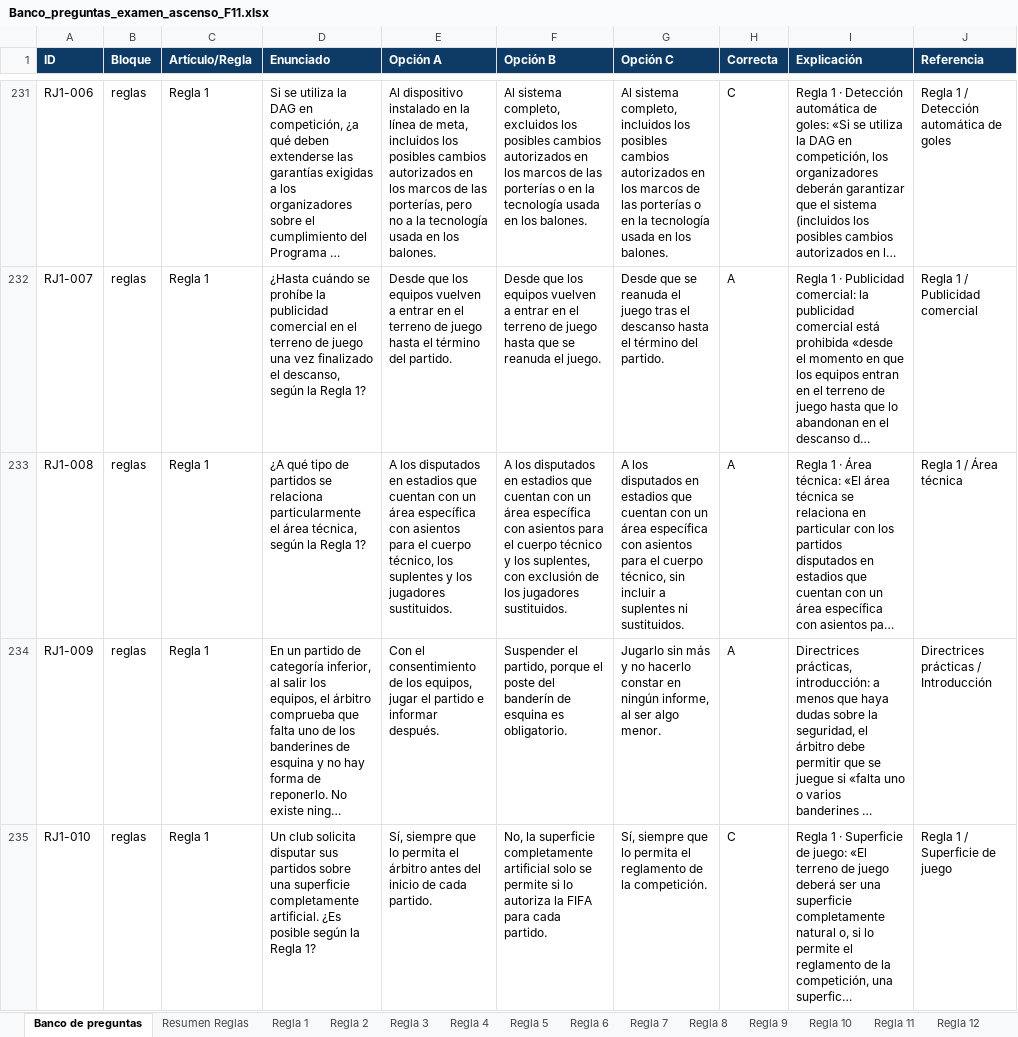
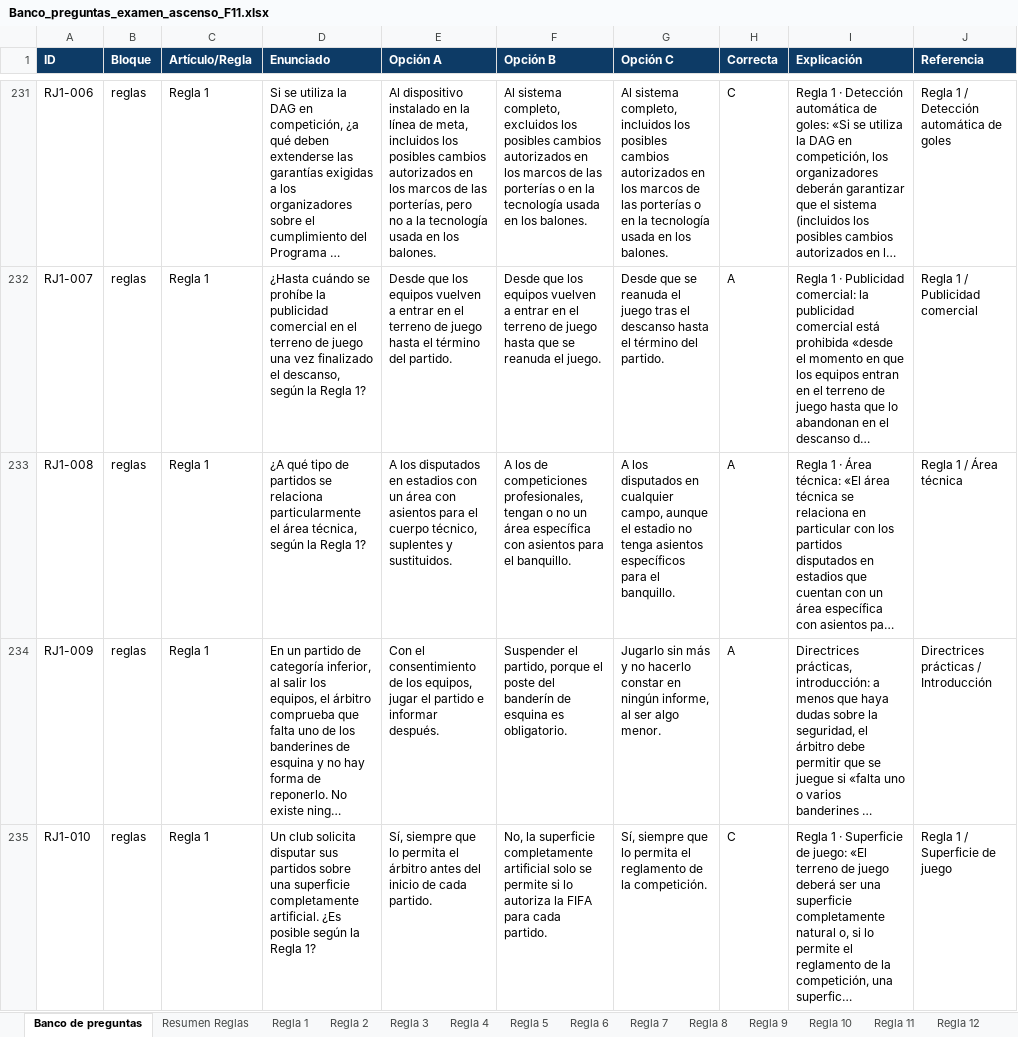
Before and after one commit to ivanmc28/examen-f11, an Excel workbook: banco/Banco_preguntas_examen_ascenso_F11.xlsx, sheet Banco de preguntas, drawn as a sheet; only a part is shown, gaps mark what is left out; long unchanged cells end in …; values as stored, in another font and other column widths than the file's, no borders; the diff covers the shown part only; the diff names each change by its address in the sheet, - before the commit and + after, or states it on an @@ line.

```diff
--- a/banco/Banco_preguntas_examen_ascenso_F11.xlsx (sheet Banco de preguntas)
+++ b/banco/Banco_preguntas_examen_ascenso_F11.xlsx (sheet Banco de preguntas)
-E233 (Opción A): …en estadios que cuentan con un área específica con asientos para el cuerpo técnico, los suplentes y los jugadores sustituidos.
+E233 (Opción A): …en estadios con un área con asientos para el cuerpo técnico, suplentes y sustituidos.
-F233 (Opción B): A los disputados en estadios que cuentan con un área específica con asientos para el cuerpo técnico y los suplentes, con exclusión de los jugadores sustituidos.
+F233 (Opción B): A los de competiciones profesionales, tengan o no un área específica con asientos para el banquillo.
-G233 (Opción C): …disputados en estadios que cuentan con un área específica con asientos para el cuerpo técnico, sin incluir a suplentes ni sustituidos.
+G233 (Opción C): …disputados en cualquier campo, aunque el estadio no tenga asientos específicos para el banquillo.
```
Also changed, not shown: 18 edited cells elsewhere in this sheet, sheet Regla 6, sheet Regla 12, sheet Glosario, sheet Regla 1, 2 other files.
